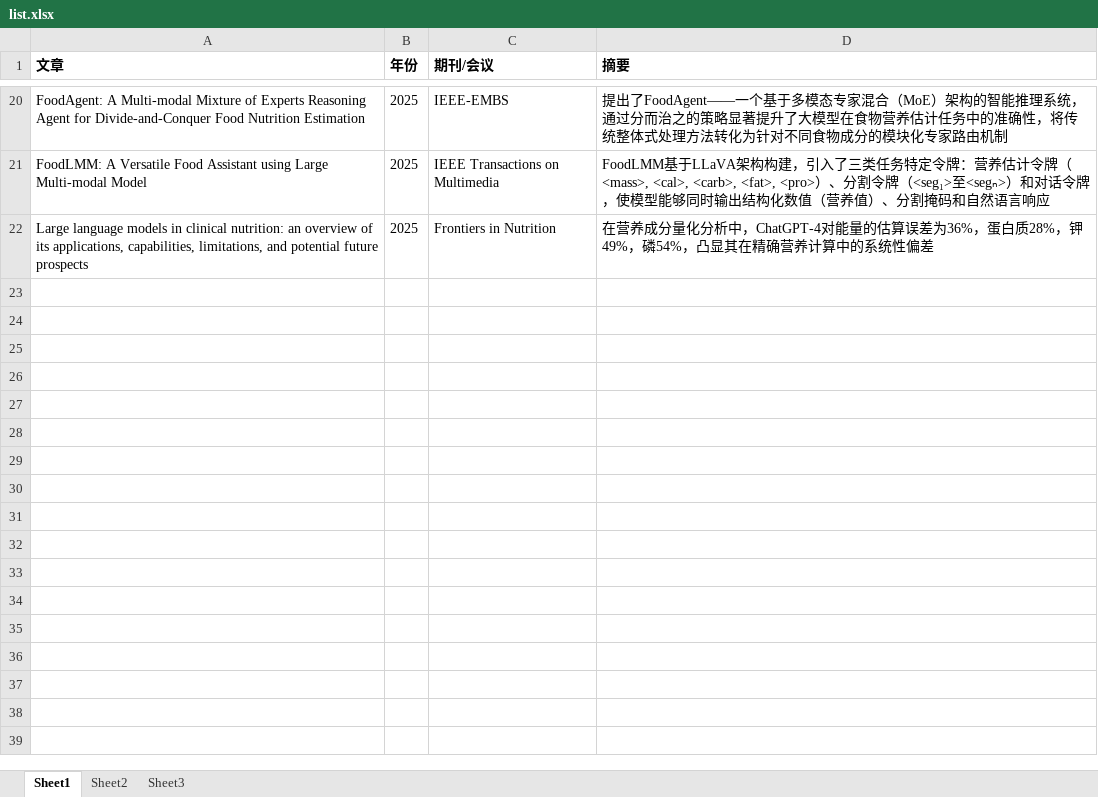
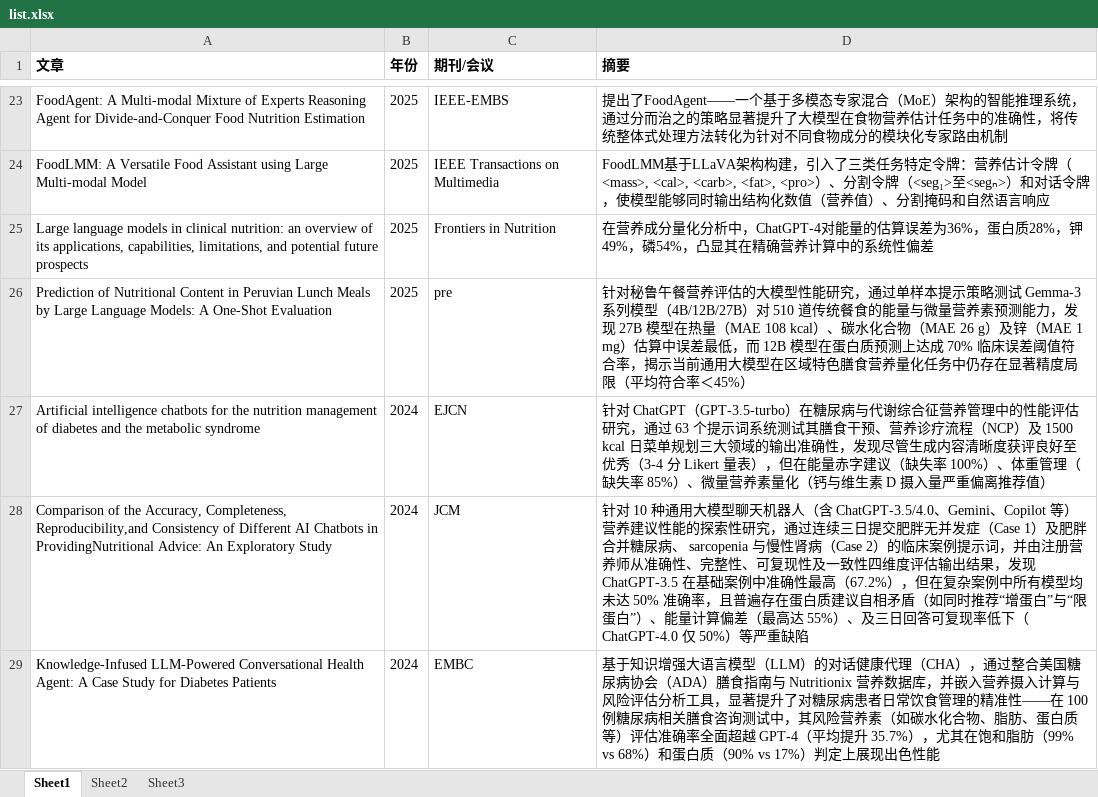
Before and after one commit to Peishaox/LLM-in-nutrition-estimation, an Excel workbook: list.xlsx, sheet Sheet1, drawn as a sheet; only a part is shown, gaps mark what is left out; values as stored, in another font and other column widths than the file's, no borders; the diff covers the shown part only; the diff names each change by its address in the sheet, - before the commit and + after, or states it on an @@ line.

```diff
--- a/list.xlsx (sheet Sheet1)
+++ b/list.xlsx (sheet Sheet1)
+row 26: Prediction of Nutritional Content in Peruvian Lunch Meals by Large Language Models: A One-Shot Evaluation | 2025 | pre | 针对秘鲁午餐营养评估的大模型性能研究，通过单样本提示策略测试 Gemma-3 系列模型（4B/12B/27B）对 510 道传统餐食的能量与微量营养素预测能力，发现 27B 模型在热量（MAE 108 kcal）、碳水化合物（MAE 26 g）及锌（MAE 1 mg）估算中误差最低，而 12B 模型在蛋白质预测上达成 70% 临床误差阈值符合率，揭示当前通用大模型在区域特色膳食营养量化任务中仍存在显著精度局限（平均符合率＜45%）
+row 27: Artificial intelligence chatbots for the nutrition management of diabetes and the metabolic syndrome | 2024 | EJCN | 针对 ChatGPT（GPT-3.5-turbo）在糖尿病与代谢综合征营养管理中的性能评估研究，通过 63 个提示词系统测试其膳食干预、营养诊疗流程（NCP）及 1500 kcal 日菜单规划三大领域的输出准确性，发现尽管生成内容清晰度获评良好至优秀（3-4 分 Likert 量表），但在能量赤字建议（缺失率 100%）、体重管理（缺失率 85%）、微量营养素量化（钙与维生素 D 摄入量严重偏离推荐值）
+row 28: Comparison of the Accuracy, Completeness, Reproducibility,and Consistency of Different AI Chatbots in ProvidingNutritional Advice: An Exploratory Study | 2024 | JCM | 针对 10 种通用大模型聊天机器人（含 ChatGPT-3.5/4.0、Gemini、Copilot 等）营养建议性能的探索性研究，通过连续三日提交肥胖无并发症（Case 1）及肥胖合并糖尿病、 sarcopenia 与慢性肾病（Case 2）的临床案例提示词，并由注册营养师从准确性、完整性、可复现性及一致性四维度评估输出结果，发现 ChatGPT-3.5 在基础案例中准确性最高（67.2%），但在复杂案例中所有模型均未达 50% 准确率，且普遍存在蛋白质建议自相矛盾（如同时推荐“增蛋白”与“限蛋白”）、能量计算偏差（最高达 55%）、及三日回答可复现率低下（ChatGPT-4.0 仅 50%）等严重缺陷
+row 29: Knowledge-Infused LLM-Powered Conversational Health Agent: A Case Study for Diabetes Patients | 2024 | EMBC | 基于知识增强大语言模型（LLM）的对话健康代理（CHA），通过整合美国糖尿病协会（ADA）膳食指南与 Nutritionix 营养数据库，并嵌入营养摄入计算与风险评估分析工具，显著提升了对糖尿病患者日常饮食管理的精准性——在 100 例糖尿病相关膳食咨询测试中，其风险营养素（如碳水化合物、脂肪、蛋白质等）评估准确率全面超越 GPT-4（平均提升 35.7%），尤其在饱和脂肪（99% vs 68%）和蛋白质（90% vs 17%）判定上展现出色性能
```
Also changed, not shown: 6 added rows elsewhere in this sheet, 10 other files.
